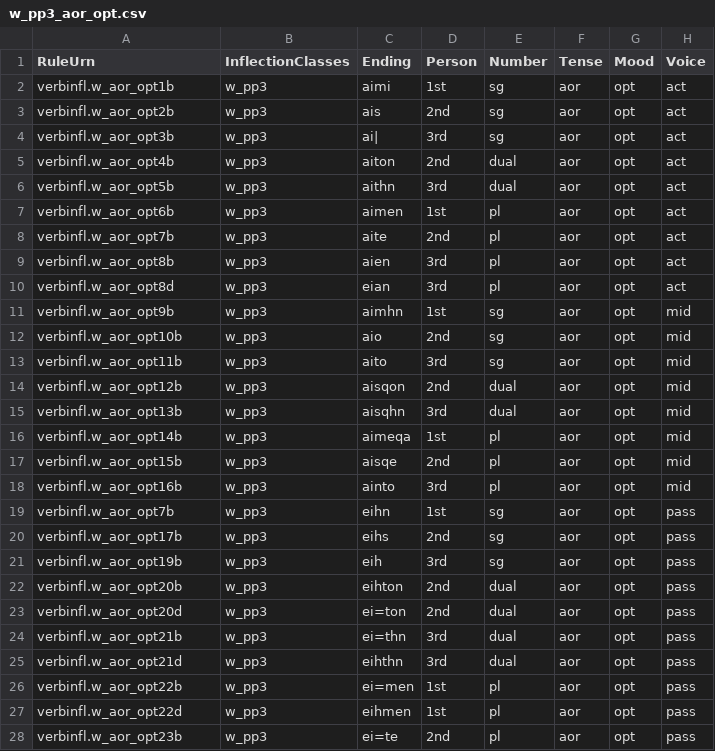
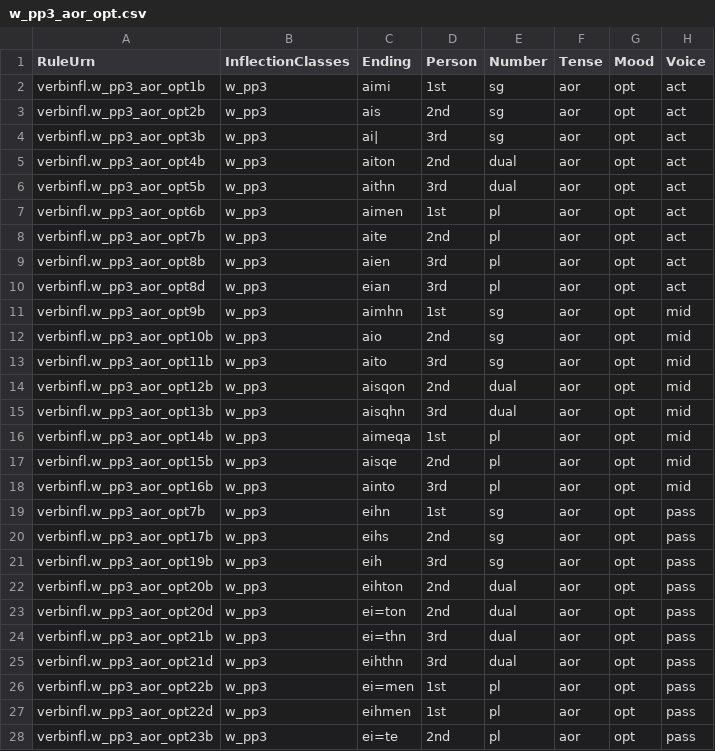
Before and after one commit to neelsmith/greeklang, a CSV file: morphology/sampledata/smyth/rules-csv/verbs/w_pp3_aor_opt.csv, drawn as a sheet; only a part is shown; the diff covers the shown part only.

```diff
--- a/morphology/sampledata/smyth/rules-csv/verbs/w_pp3_aor_opt.csv
+++ b/morphology/sampledata/smyth/rules-csv/verbs/w_pp3_aor_opt.csv
@@ -1,28 +1,28 @@
 RuleUrn,InflectionClasses,Ending,Person,Number,Tense,Mood,Voice
-verbinfl.w_aor_opt1b,w_pp3,aimi,1st,sg,aor,opt,act
-verbinfl.w_aor_opt2b,w_pp3,ais,2nd,sg,aor,opt,act
-verbinfl.w_aor_opt3b,w_pp3,ai|,3rd,sg,aor,opt,act
-verbinfl.w_aor_opt4b,w_pp3,aiton,2nd,dual,aor,opt,act
-verbinfl.w_aor_opt5b,w_pp3,aithn,3rd,dual,aor,opt,act
-verbinfl.w_aor_opt6b,w_pp3,aimen,1st,pl,aor,opt,act
-verbinfl.w_aor_opt7b,w_pp3,aite,2nd,pl,aor,opt,act
-verbinfl.w_aor_opt8b,w_pp3,aien,3rd,pl,aor,opt,act
-verbinfl.w_aor_opt8d,w_pp3,eian,3rd,pl,aor,opt,act
-verbinfl.w_aor_opt9b,w_pp3,aimhn,1st,sg,aor,opt,mid
-verbinfl.w_aor_opt10b,w_pp3,aio,2nd,sg,aor,opt,mid
-verbinfl.w_aor_opt11b,w_pp3,aito,3rd,sg,aor,opt,mid
-verbinfl.w_aor_opt12b,w_pp3,aisqon,2nd,dual,aor,opt,mid
-verbinfl.w_aor_opt13b,w_pp3,aisqhn,3rd,dual,aor,opt,mid
-verbinfl.w_aor_opt14b,w_pp3,aimeqa,1st,pl,aor,opt,mid
-verbinfl.w_aor_opt15b,w_pp3,aisqe,2nd,pl,aor,opt,mid
-verbinfl.w_aor_opt16b,w_pp3,ainto,3rd,pl,aor,opt,mid
-verbinfl.w_aor_opt7b,w_pp3,eihn,1st,sg,aor,opt,pass
-verbinfl.w_aor_opt17b,w_pp3,eihs,2nd,sg,aor,opt,pass
-verbinfl.w_aor_opt19b,w_pp3,eih,3rd,sg,aor,opt,pass
-verbinfl.w_aor_opt20b,w_pp3,eihton,2nd,dual,aor,opt,pass
-verbinfl.w_aor_opt20d,w_pp3,ei=ton,2nd,dual,aor,opt,pass
-verbinfl.w_aor_opt21b,w_pp3,ei=thn,3rd,dual,aor,opt,pass
-verbinfl.w_aor_opt21d,w_pp3,eihthn,3rd,dual,aor,opt,pass
-verbinfl.w_aor_opt22b,w_pp3,ei=men,1st,pl,aor,opt,pass
-verbinfl.w_aor_opt22d,w_pp3,eihmen,1st,pl,aor,opt,pass
-verbinfl.w_aor_opt23b,w_pp3,ei=te,2nd,pl,aor,opt,pass
+verbinfl.w_pp3_aor_opt1b,w_pp3,aimi,1st,sg,aor,opt,act
+verbinfl.w_pp3_aor_opt2b,w_pp3,ais,2nd,sg,aor,opt,act
+verbinfl.w_pp3_aor_opt3b,w_pp3,ai|,3rd,sg,aor,opt,act
+verbinfl.w_pp3_aor_opt4b,w_pp3,aiton,2nd,dual,aor,opt,act
+verbinfl.w_pp3_aor_opt5b,w_pp3,aithn,3rd,dual,aor,opt,act
+verbinfl.w_pp3_aor_opt6b,w_pp3,aimen,1st,pl,aor,opt,act
+verbinfl.w_pp3_aor_opt7b,w_pp3,aite,2nd,pl,aor,opt,act
+verbinfl.w_pp3_aor_opt8b,w_pp3,aien,3rd,pl,aor,opt,act
+verbinfl.w_pp3_aor_opt8d,w_pp3,eian,3rd,pl,aor,opt,act
+verbinfl.w_pp3_aor_opt9b,w_pp3,aimhn,1st,sg,aor,opt,mid
+verbinfl.w_pp3_aor_opt10b,w_pp3,aio,2nd,sg,aor,opt,mid
+verbinfl.w_pp3_aor_opt11b,w_pp3,aito,3rd,sg,aor,opt,mid
+verbinfl.w_pp3_aor_opt12b,w_pp3,aisqon,2nd,dual,aor,opt,mid
+verbinfl.w_pp3_aor_opt13b,w_pp3,aisqhn,3rd,dual,aor,opt,mid
+verbinfl.w_pp3_aor_opt14b,w_pp3,aimeqa,1st,pl,aor,opt,mid
+verbinfl.w_pp3_aor_opt15b,w_pp3,aisqe,2nd,pl,aor,opt,mid
+verbinfl.w_pp3_aor_opt16b,w_pp3,ainto,3rd,pl,aor,opt,mid
+verbinfl.w_pp3_aor_opt7b,w_pp3,eihn,1st,sg,aor,opt,pass
+verbinfl.w_pp3_aor_opt17b,w_pp3,eihs,2nd,sg,aor,opt,pass
+verbinfl.w_pp3_aor_opt19b,w_pp3,eih,3rd,sg,aor,opt,pass
+verbinfl.w_pp3_aor_opt20b,w_pp3,eihton,2nd,dual,aor,opt,pass
+verbinfl.w_pp3_aor_opt20d,w_pp3,ei=ton,2nd,dual,aor,opt,pass
+verbinfl.w_pp3_aor_opt21b,w_pp3,ei=thn,3rd,dual,aor,opt,pass
+verbinfl.w_pp3_aor_opt21d,w_pp3,eihthn,3rd,dual,aor,opt,pass
+verbinfl.w_pp3_aor_opt22b,w_pp3,ei=men,1st,pl,aor,opt,pass
+verbinfl.w_pp3_aor_opt22d,w_pp3,eihmen,1st,pl,aor,opt,pass
+verbinfl.w_pp3_aor_opt23b,w_pp3,ei=te,2nd,pl,aor,opt,pass
```
Also changed, not shown: 3 edited cells elsewhere in this file, morphology/sampledata/smyth/rules-csv/verbs/w_pp3_aor_subj.csv, morphology/sampledata/smyth/rules-csv/verbs/w_pp4_pluperf_indic.csv, 8 other files.
